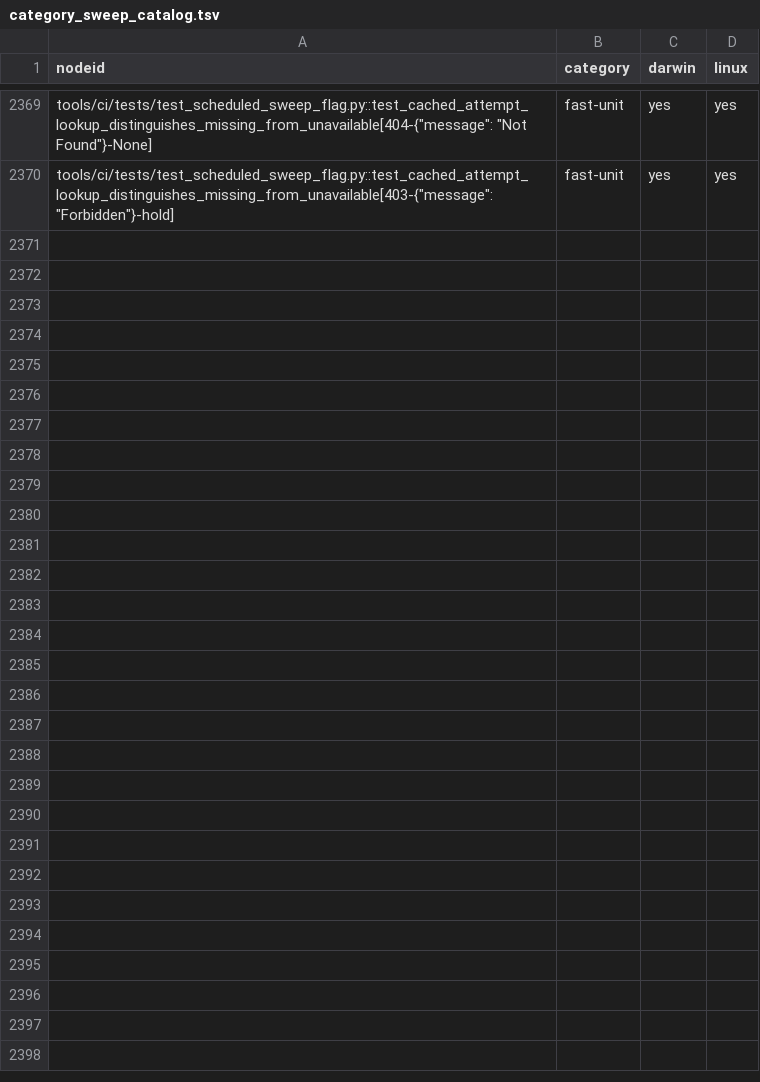
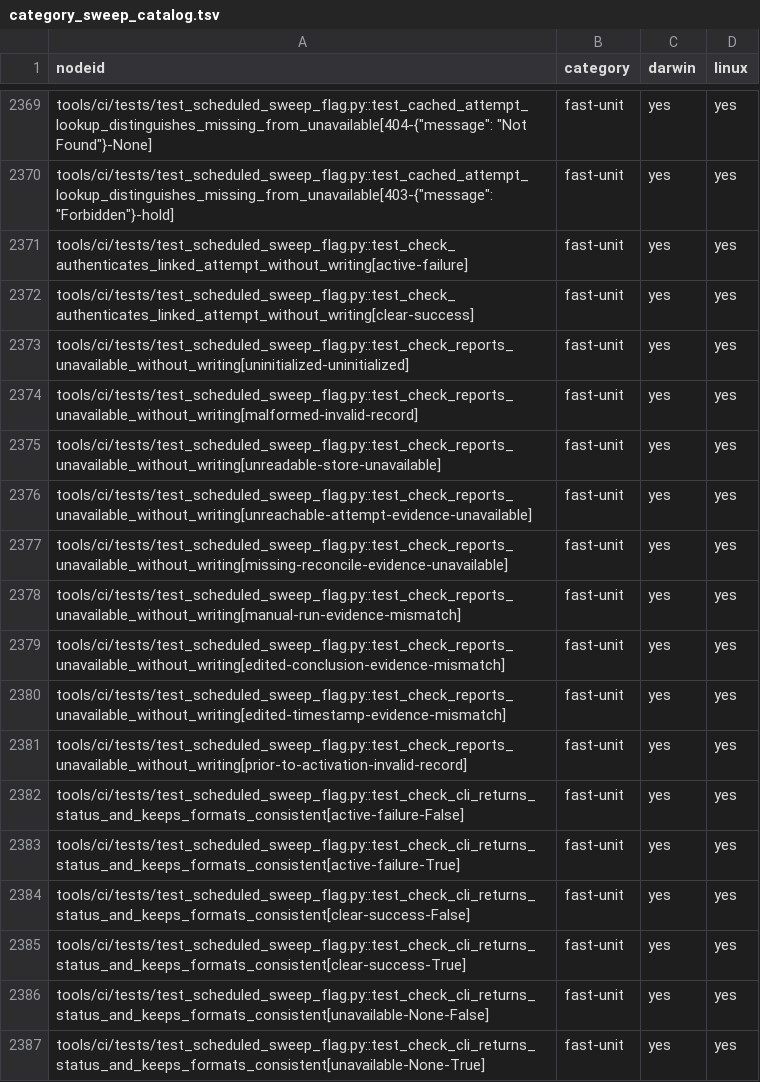
Before and after one commit to kburson/aitm, a TSV file: tools/ci/category_sweep_catalog.tsv, drawn as a sheet; only a part is shown, gaps mark what is left out.

Commit message:
[#366] Verify the linked sweep attempt in the advisory check

```diff
--- a/tools/ci/category_sweep_catalog.tsv
+++ b/tools/ci/category_sweep_catalog.tsv
@@ -2370 +2370,18 @@ tools/ci/tests/test_scheduled_sweep_flag.py::test_cached_attempt_lookup_distingu
 tools/ci/tests/test_scheduled_sweep_flag.py::test_cached_attempt_lookup_distinguishes_missing_from_unavailable[403-{"message": "Forbidden"}-hold]	fast-unit	yes	yes
+tools/ci/tests/test_scheduled_sweep_flag.py::test_check_authenticates_linked_attempt_without_writing[active-failure]	fast-unit	yes	yes
+tools/ci/tests/test_scheduled_sweep_flag.py::test_check_authenticates_linked_attempt_without_writing[clear-success]	fast-unit	yes	yes
+tools/ci/tests/test_scheduled_sweep_flag.py::test_check_reports_unavailable_without_writing[uninitialized-uninitialized]	fast-unit	yes	yes
+tools/ci/tests/test_scheduled_sweep_flag.py::test_check_reports_unavailable_without_writing[malformed-invalid-record]	fast-unit	yes	yes
+tools/ci/tests/test_scheduled_sweep_flag.py::test_check_reports_unavailable_without_writing[unreadable-store-unavailable]	fast-unit	yes	yes
+tools/ci/tests/test_scheduled_sweep_flag.py::test_check_reports_unavailable_without_writing[unreachable-attempt-evidence-unavailable]	fast-unit	yes	yes
+tools/ci/tests/test_scheduled_sweep_flag.py::test_check_reports_unavailable_without_writing[missing-reconcile-evidence-unavailable]	fast-unit	yes	yes
+tools/ci/tests/test_scheduled_sweep_flag.py::test_check_reports_unavailable_without_writing[manual-run-evidence-mismatch]	fast-unit	yes	yes
+tools/ci/tests/test_scheduled_sweep_flag.py::test_check_reports_unavailable_without_writing[edited-conclusion-evidence-mismatch]	fast-unit	yes	yes
+tools/ci/tests/test_scheduled_sweep_flag.py::test_check_reports_unavailable_without_writing[edited-timestamp-evidence-mismatch]	fast-unit	yes	yes
+tools/ci/tests/test_scheduled_sweep_flag.py::test_check_reports_unavailable_without_writing[prior-to-activation-invalid-record]	fast-unit	yes	yes
+tools/ci/tests/test_scheduled_sweep_flag.py::test_check_cli_returns_status_and_keeps_formats_consistent[active-failure-False]	fast-unit	yes	yes
+tools/ci/tests/test_scheduled_sweep_flag.py::test_check_cli_returns_status_and_keeps_formats_consistent[active-failure-True]	fast-unit	yes	yes
+tools/ci/tests/test_scheduled_sweep_flag.py::test_check_cli_returns_status_and_keeps_formats_consistent[clear-success-False]	fast-unit	yes	yes
+tools/ci/tests/test_scheduled_sweep_flag.py::test_check_cli_returns_status_and_keeps_formats_consistent[clear-success-True]	fast-unit	yes	yes
+tools/ci/tests/test_scheduled_sweep_flag.py::test_check_cli_returns_status_and_keeps_formats_consistent[unavailable-None-False]	fast-unit	yes	yes
+tools/ci/tests/test_scheduled_sweep_flag.py::test_check_cli_returns_status_and_keeps_formats_consistent[unavailable-None-True]	fast-unit	yes	yes
```
Also changed, not shown: 3 other files.
